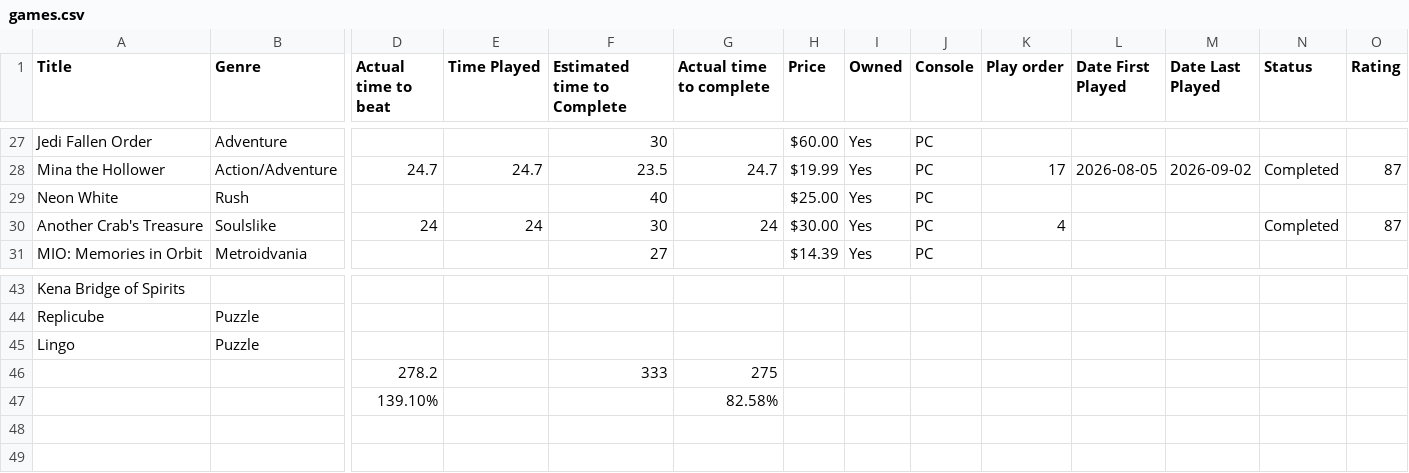
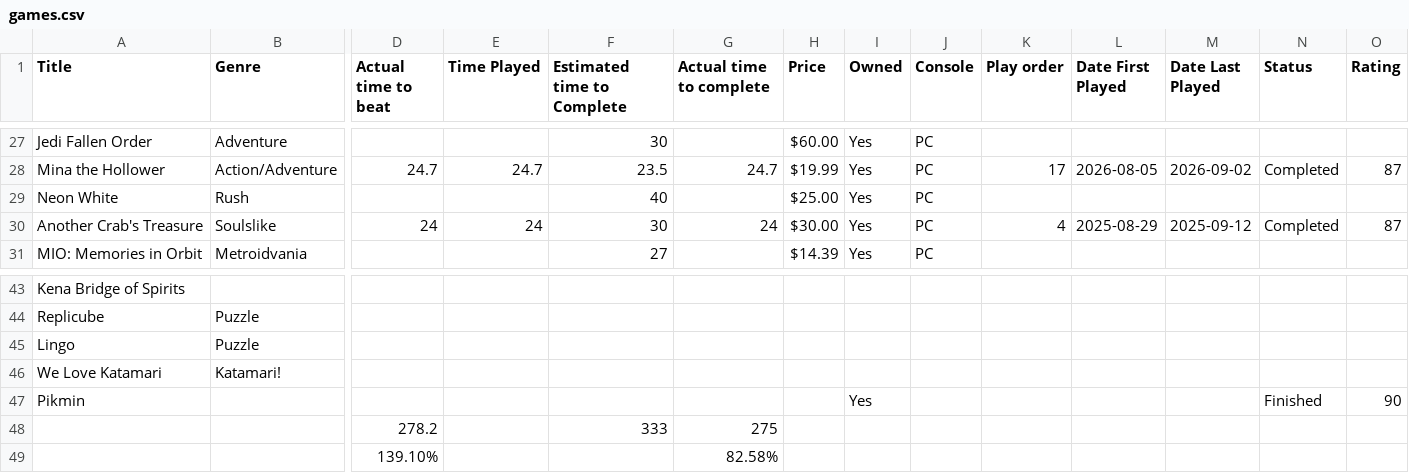
Before and after one commit to theOrangeBlur/What_Is_Emmet_Up_To, a CSV file: Game_review/src/games.csv, drawn as a sheet; only a part is shown, gaps mark what is left out; rows hold the shown columns only; the diff names each change by its address in the sheet, - before the commit and + after, or states it on an @@ line.

```diff
--- a/Game_review/src/games.csv
+++ b/Game_review/src/games.csv
-L30 (Date First Played): (empty)
+L30 (Date First Played): 2025-08-29
-M30 (Date Last Played): (empty)
+M30 (Date Last Played): 2025-09-12
+row 46: We Love Katamari | Katamari!
+row 47: Pikmin |  |  |  |  |  |  | Yes |  |  |  |  | Finished | 90
```
Also changed, not shown: 3 other files.
